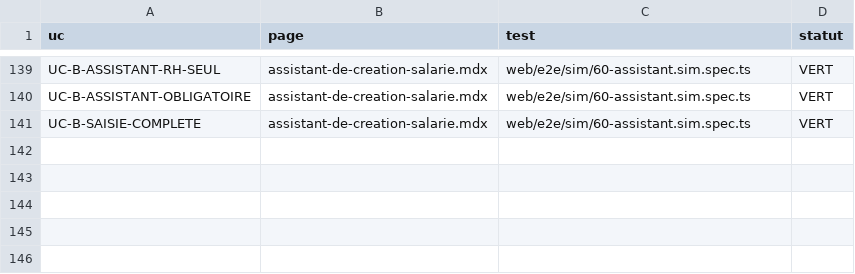
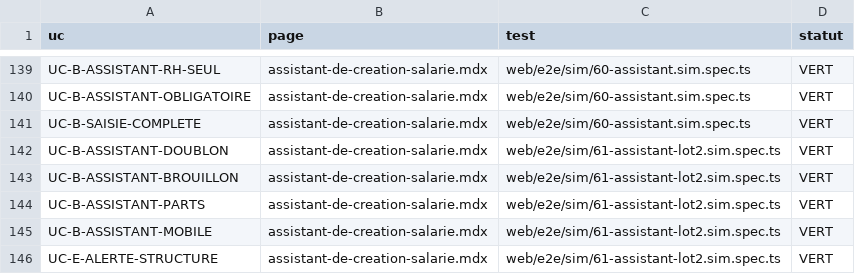
Before and after one commit to mdiene/soma-rh-main, a CSV file: docs/guide-utilisateur/_index_uc.csv, drawn as a sheet; only a part is shown, gaps mark what is left out.

```diff
--- a/docs/guide-utilisateur/_index_uc.csv
+++ b/docs/guide-utilisateur/_index_uc.csv
@@ -141 +141,6 @@ UC-B-ASSISTANT-OBLIGATOIRE,assistant-de-creation-salarie.mdx,web/e2e/sim/60-assi
 UC-B-SAISIE-COMPLETE,assistant-de-creation-salarie.mdx,web/e2e/sim/60-assistant.sim.spec.ts,VERT
+UC-B-ASSISTANT-DOUBLON,assistant-de-creation-salarie.mdx,web/e2e/sim/61-assistant-lot2.sim.spec.ts,VERT
+UC-B-ASSISTANT-BROUILLON,assistant-de-creation-salarie.mdx,web/e2e/sim/61-assistant-lot2.sim.spec.ts,VERT
+UC-B-ASSISTANT-PARTS,assistant-de-creation-salarie.mdx,web/e2e/sim/61-assistant-lot2.sim.spec.ts,VERT
+UC-B-ASSISTANT-MOBILE,assistant-de-creation-salarie.mdx,web/e2e/sim/61-assistant-lot2.sim.spec.ts,VERT
+UC-E-ALERTE-STRUCTURE,assistant-de-creation-salarie.mdx,web/e2e/sim/61-assistant-lot2.sim.spec.ts,VERT
```
Also changed, not shown: docs/recette/simulation-200/matrice.csv, 26 other files.
